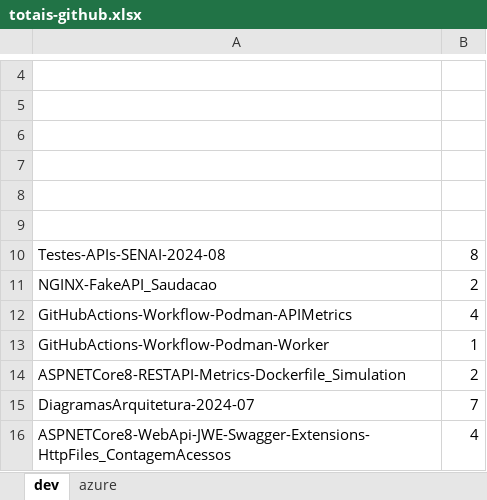
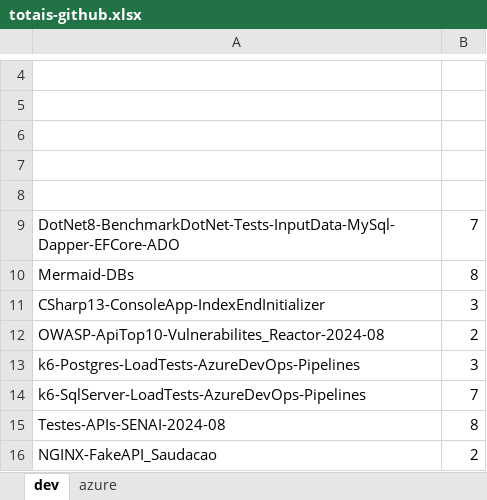
Before and after one commit to renatogroffe/MVP_2024-2025, an Excel workbook: totais-github.xlsx, sheet dev, drawn as a sheet; only a part is shown, gaps mark what is left out; the shorter side is filled out with more unchanged rows; values as stored, in another font and other column widths than the file's, no borders; the diff names each change by its address in the sheet, - before the commit and + after, or states it on an @@ line.

```diff
--- a/totais-github.xlsx (sheet dev)
+++ b/totais-github.xlsx (sheet dev)
-row 9: (empty)
+row 9: DotNet8-BenchmarkDotNet-Tests-InputData-MySql-Dapper-EFCore-ADO | 7
+row 10: Mermaid-DBs | 8
+row 11: CSharp13-ConsoleApp-IndexEndInitializer | 3
+row 12: OWASP-ApiTop10-Vulnerabilites_Reactor-2024-08 | 2
+row 13: k6-Postgres-LoadTests-AzureDevOps-Pipelines | 3
+row 14: k6-SqlServer-LoadTests-AzureDevOps-Pipelines | 7
```
Also changed, not shown: sheet azure, 1 other file.
